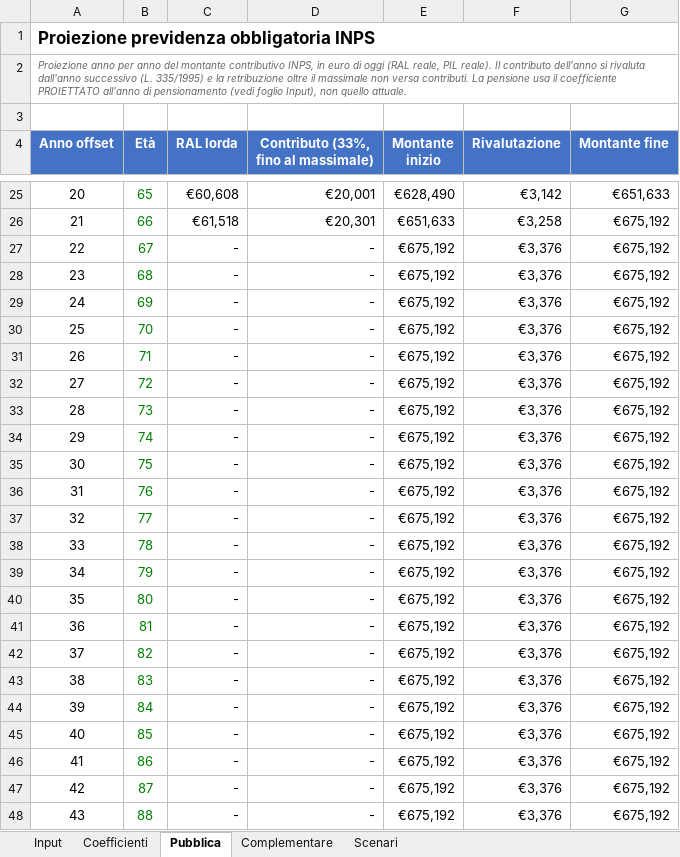
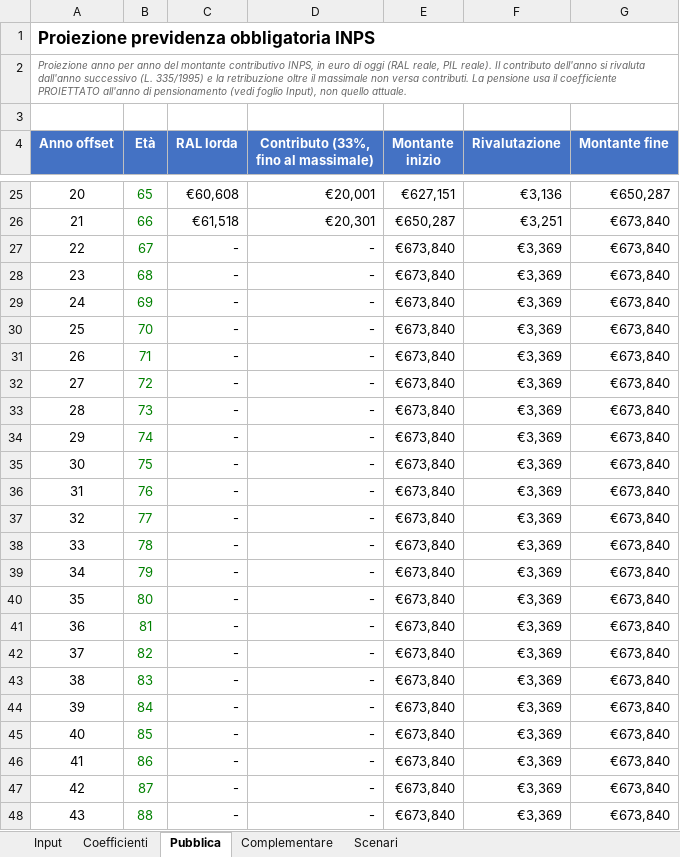
Before and after one commit to eugeniorende/wealth-management-it, an Excel workbook: skills/it-pianificazione/assets/proiezione-pensione.xlsx, sheet Pubblica, drawn as a sheet; only a part is shown, gaps mark what is left out; values as stored, in another font and other column widths than the file's, no borders; the diff covers the shown part only; the diff names each change by its address in the sheet, - before the commit and + after, or states it on an @@ line.

```diff
--- a/skills/it-pianificazione/assets/proiezione-pensione.xlsx (sheet Pubblica)
+++ b/skills/it-pianificazione/assets/proiezione-pensione.xlsx (sheet Pubblica)
-E25 (Montante inizio): €628,490
+E25 (Montante inizio): €627,151
-F25 (Rivalutazione): €3,142
+F25 (Rivalutazione): €3,136
-G25 (Montante fine): €651,633
+G25 (Montante fine): €650,287
-E26 (Montante inizio): €651,633
+E26 (Montante inizio): €650,287
-F26 (Rivalutazione): €3,258
+F26 (Rivalutazione): €3,251
-G26:G48 (Montante fine): €675,192
+G26:G48 (Montante fine): €673,840
-E27:E48 (Montante inizio): €675,192
+E27:E48 (Montante inizio): €673,840
-F27:F48 (Rivalutazione): €3,376
+F27:F48 (Rivalutazione): €3,369
```
Also changed, not shown: 87 edited cells elsewhere in this sheet, sheet Scenari, 8 other files.
